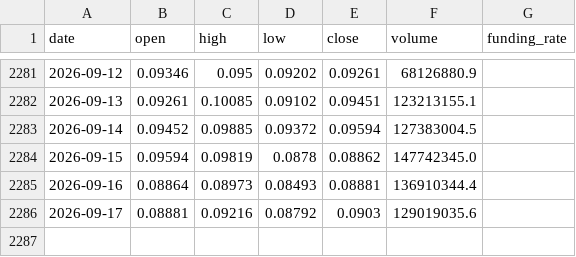
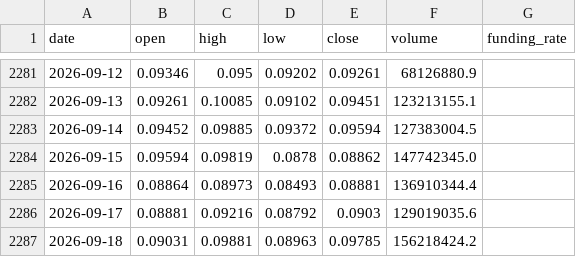
Before and after one commit to IngSanto/ShortTradingBot, a CSV file: data/cripto/ALGOUSDT_1d.csv, drawn as a sheet; only a part is shown, gaps mark what is left out; the diff names each change by its address in the sheet, - before the commit and + after, or states it on an @@ line.

```diff
--- a/data/cripto/ALGOUSDT_1d.csv
+++ b/data/cripto/ALGOUSDT_1d.csv
+row 2287: 2026-09-18 | 0.09031 | 0.09881 | 0.08963 | 0.09785 | 156218424.2
```
Also changed, not shown: data/cripto/ARBUSDT_1d.csv, data/cripto/DOGEUSDT_1d.csv, 38 other files.
